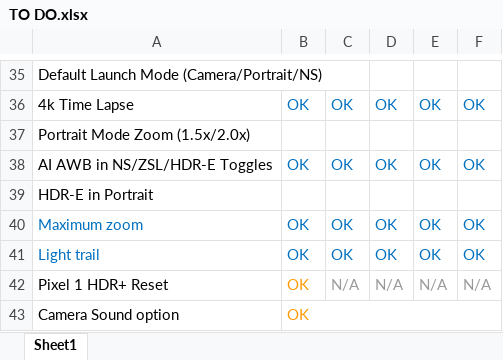
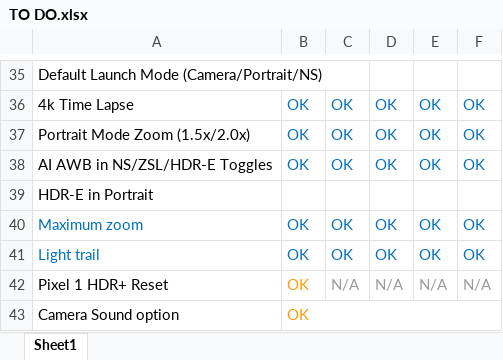
Before and after one commit to cstark27/PXv4_GoogleCamera_7.2.014, an Excel workbook: TO DO.xlsx, sheet Sheet1, drawn as a sheet; only a part is shown, gaps mark what is left out; values as stored, in another font and other column widths than the file's, no borders; the diff names each change by its address in the sheet, - before the commit and + after, or states it on an @@ line.

Commit message:
Update TO DO.xlsx

```diff
--- a/TO DO.xlsx (sheet Sheet1)
+++ b/TO DO.xlsx (sheet Sheet1)
-B37: (empty)
+B37: OK
-C37: (empty)
+C37: OK
-D37: (empty)
+D37: OK
-E37: (empty)
+E37: OK
-F37: (empty)
+F37: OK
```
